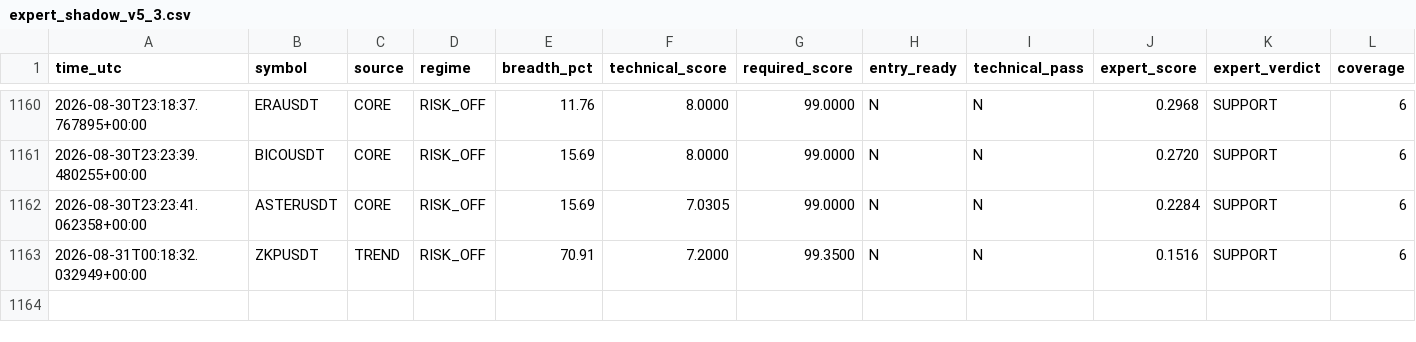
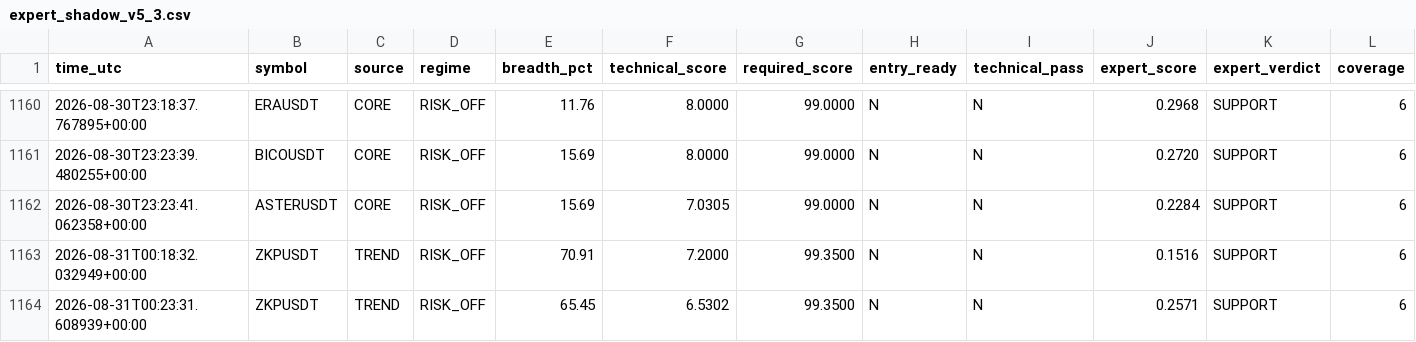
Before and after one commit to mrmatinbolandnazar-web/crypto-paper-bot, a CSV file: vps_reports/expert_shadow_v5_3.csv, drawn as a sheet; only a part is shown, gaps mark what is left out; rows hold the shown columns only; the diff names each change by its address in the sheet, - before the commit and + after, or states it on an @@ line.

```diff
--- a/vps_reports/expert_shadow_v5_3.csv
+++ b/vps_reports/expert_shadow_v5_3.csv
+row 1164: 2026-08-31T00:23:31.608939+00:00 | ZKPUSDT | TREND | RISK_OFF | 65.45 | 6.5302 | 99.3500 | N | N | 0.2571 | SUPPORT | 6
```
Also changed, not shown: vps_reports/news_shadow_v5_4.csv, 10 other files.
